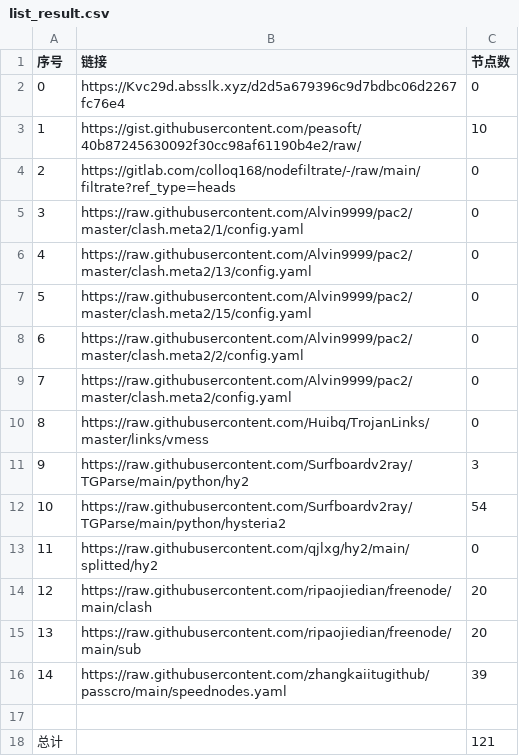
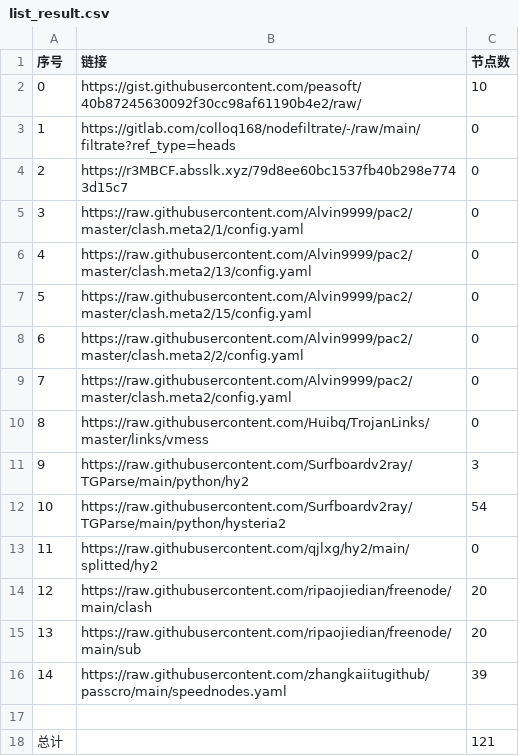
Before and after one commit to Emilia-ab1/NoMoreWalls, a CSV file: list_result.csv, drawn as a sheet.

```diff
--- a/list_result.csv
+++ b/list_result.csv
@@ -1,5 +1,5 @@
 序号,链接,节点数
-0,https://Kvc29d.absslk.xyz/d2d5a679396c9d7bdbc06d2267fc76e4,0
-1,https://gist.githubusercontent.com/peasoft/40b87245630092f30cc98af61190b4e2/raw/,10
-2,https://gitlab.com/colloq168/nodefiltrate/-/raw/main/filtrate?ref_type=heads,0
+0,https://gist.githubusercontent.com/peasoft/40b87245630092f30cc98af61190b4e2/raw/,10
+1,https://gitlab.com/colloq168/nodefiltrate/-/raw/main/filtrate?ref_type=heads,0
+2,https://r3MBCF.absslk.xyz/79d8ee60bc1537fb40b298e7743d15c7,0
 3,https://raw.githubusercontent.com/Alvin9999/pac2/master/clash.meta2/1/config.yaml,0
```
Also changed, not shown: 3 other files.
